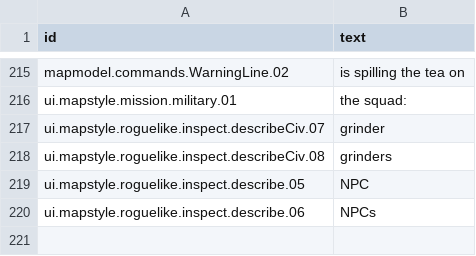
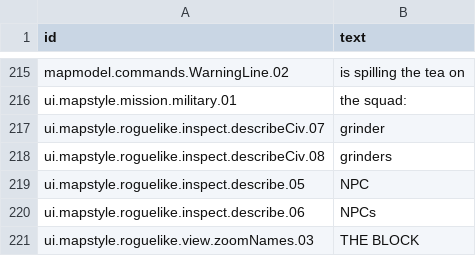
Before and after one commit to espresso20/ageforge, a CSV file: words/vibe/map.csv, drawn as a sheet; only a part is shown, gaps mark what is left out.

Commit message:
feat(map): new since your last visit, and the district zoom (#346)
The ground under every kind of building that grew since the save loaded, and under a wonder finished since, is now lit when the map first shows it, and clears for good once the map has been looked at for a while. `PgDn` now steps from the region to the settlement to a new district zoom, which frames one building line's part of town (named in the top row) and dims the other lines; `Tab` and `Shift-Tab` go round the districts, and `PgUp` steps back out.

This PR is stacked on #345. New vibe ids: none. Reused with their VibeMode row restored in `words/vibe/map.csv`: `ui.mapstyle.roguelike.view.zoomNames.03` ("DISTRICT").

```diff
--- a/words/vibe/map.csv
+++ b/words/vibe/map.csv
@@ -220 +220,2 @@ ui.mapstyle.roguelike.inspect.describe.05,NPC
 ui.mapstyle.roguelike.inspect.describe.06,NPCs
+ui.mapstyle.roguelike.view.zoomNames.03,THE BLOCK
```
Also changed, not shown: 20 other files.
